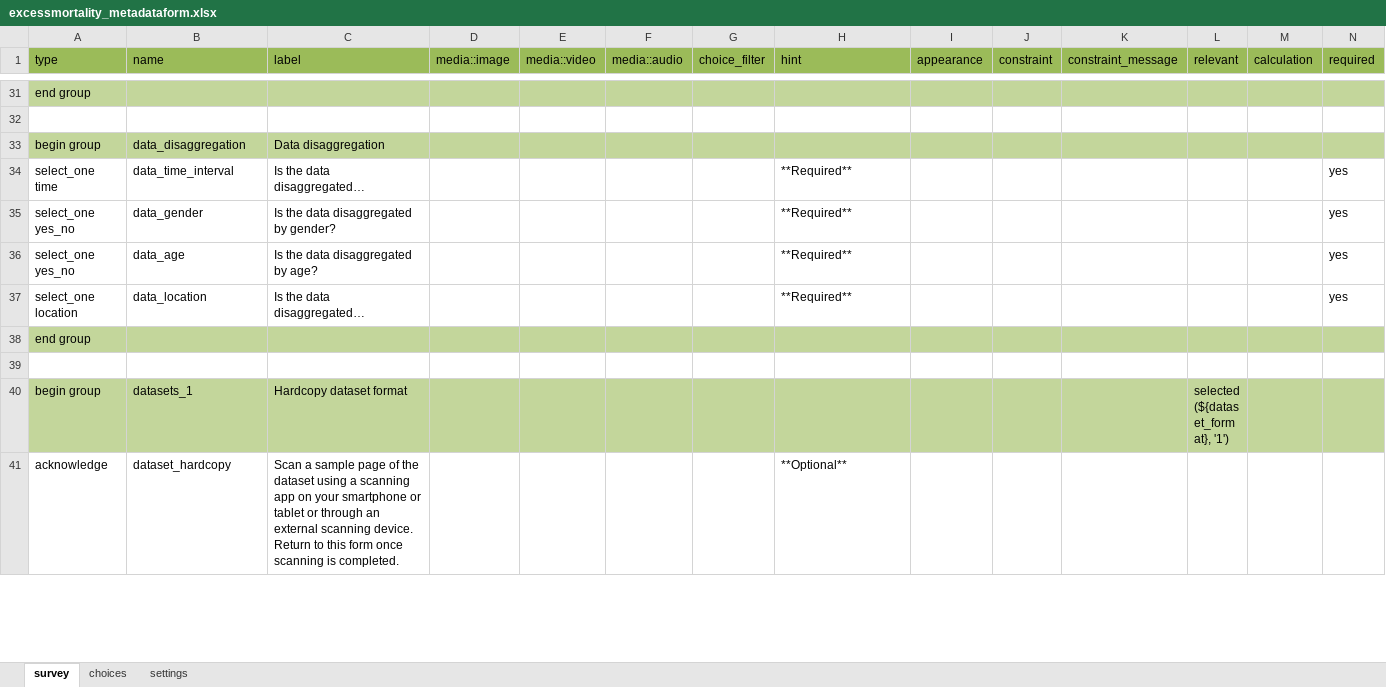
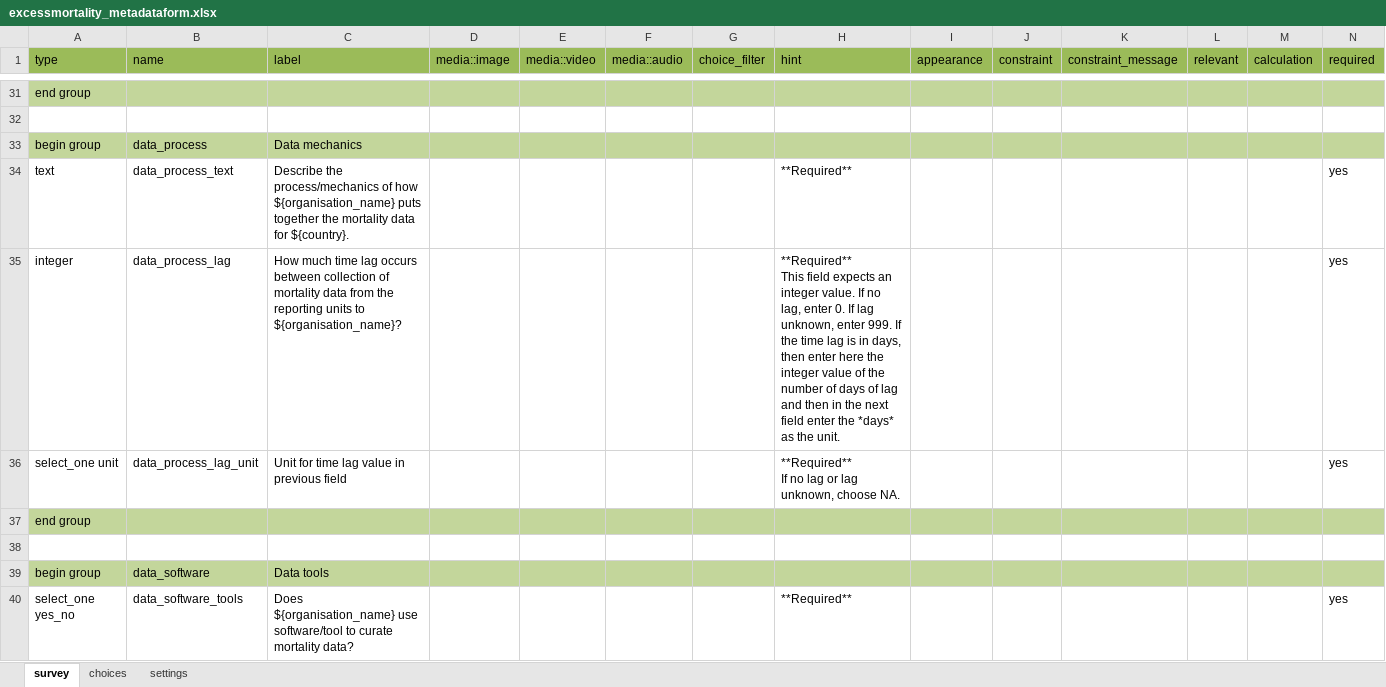
Before and after one commit to OxfordIHTM/excessmortalityforms, an Excel workbook: excessmortality_metadataform.xlsx, sheet survey, drawn as a sheet; only a part is shown, gaps mark what is left out; the shorter side is filled out with more unchanged rows; values as stored, in another font and other column widths than the file's, no borders; rows hold the shown columns only; ↵ is a line break in a cell; the diff covers the shown part only; the diff names each change by its address in the sheet, - before the commit and + after, or states it on an @@ line.

Commit message:
update form

```diff
--- a/excessmortality_metadataform.xlsx (sheet survey)
+++ b/excessmortality_metadataform.xlsx (sheet survey)
+row 33: begin group | data_process | Data mechanics
+row 34: text | data_process_text | Describe the process/mechanics of how ${organisation_name} puts together the mortality data for ${country}. |  |  |  |  | **Required** |  |  |  |  |  | yes
+row 35: integer | data_process_lag | How much time lag occurs between collection of mortality data from the reporting units to ${organisation_name}? |  |  |  |  | **Required** ↵ This field expects an integer value. If no lag, enter 0. If lag unknown, enter 999. If the time lag is in days, then enter here the integer value of the number of days of lag and then in the next field enter the *days* as the unit. |  |  |  |  |  | yes
+row 36: select_one unit | data_process_lag_unit | Unit for time lag value in previous field |  |  |  |  | **Required** ↵ If no lag or lag unknown, choose NA. |  |  |  |  |  | yes
+row 37: end group
+row 38: (empty)
+row 39: begin group | data_software | Data tools
+row 40: select_one yes_no | data_software_tools | Does ${organisation_name} use software/tool to curate mortality data? |  |  |  |  | **Required** |  |  |  |  |  | yes
```
Also changed, not shown: 8 added rows elsewhere in this sheet, sheet choices.
